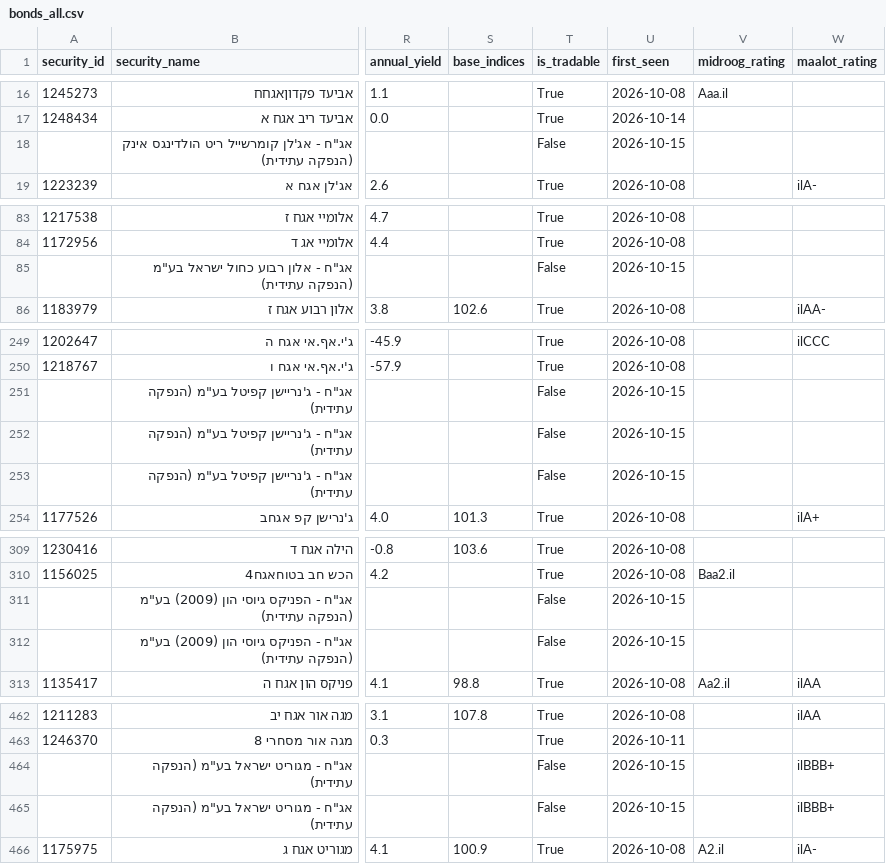
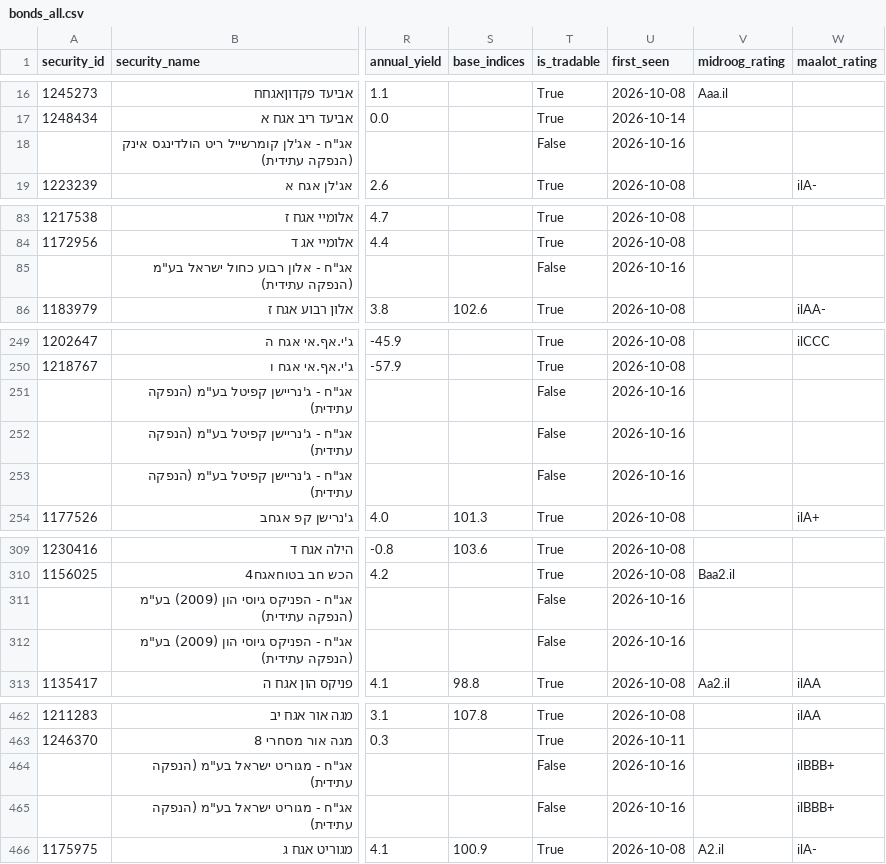
Before and after one commit to Revach123/HARAV_LEVIN, a CSV file: data/bonds_list/bonds_all.csv, drawn as a sheet; only a part is shown, gaps mark what is left out; the diff covers the shown part only; the diff names each change by its address in the sheet, - before the commit and + after, or states it on an @@ line.

```diff
--- a/data/bonds_list/bonds_all.csv
+++ b/data/bonds_list/bonds_all.csv
-U18 (first_seen): 2026-10-15
+U18 (first_seen): 2026-10-16
-U85 (first_seen): 2026-10-15
+U85 (first_seen): 2026-10-16
-U251:U253 (first_seen): 2026-10-15
+U251:U253 (first_seen): 2026-10-16
-U311:U312 (first_seen): 2026-10-15
+U311:U312 (first_seen): 2026-10-16
-U464:U465 (first_seen): 2026-10-15
+U464:U465 (first_seen): 2026-10-16
```
Also changed, not shown: 10 edited cells elsewhere in this file, data/bonds_list/bonds_general.csv, data/bonds_list/bonds_private.csv, 6 other files.
